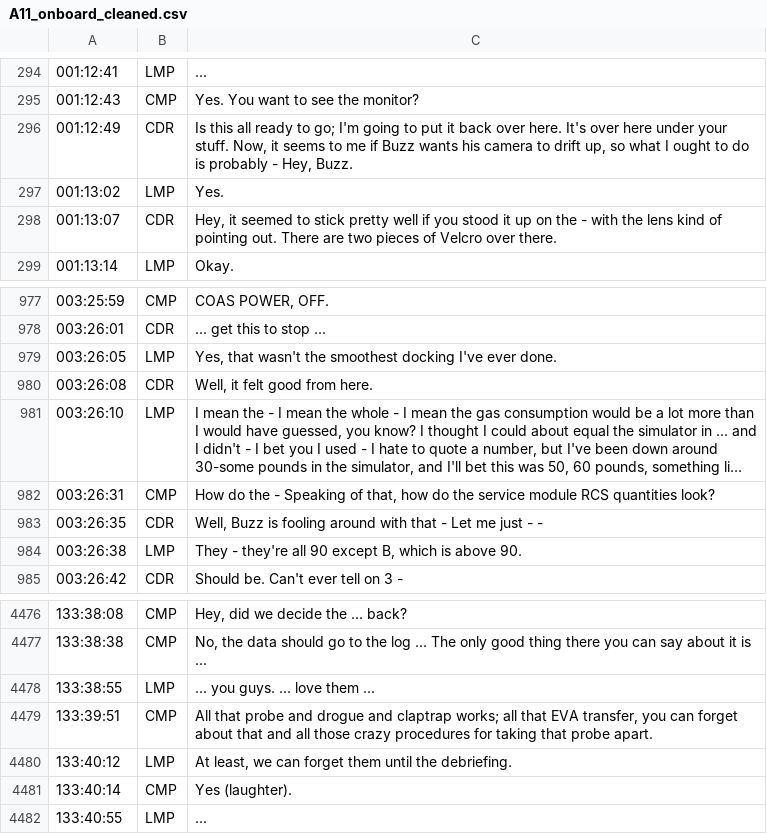
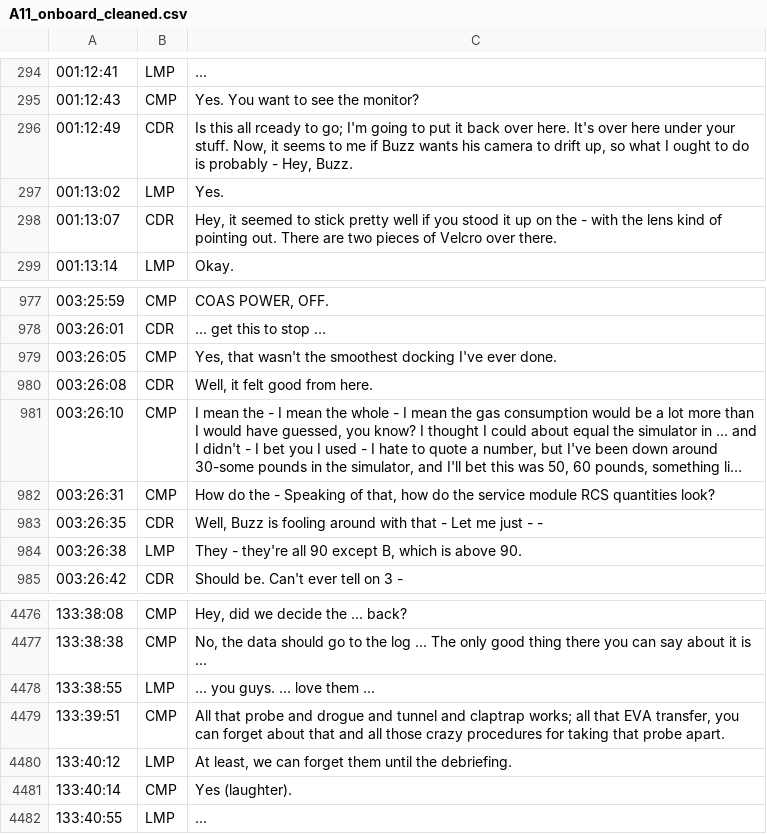
Before and after one commit to bfeist/Apollo_11, a CSV file: MISSION_DATA/A11_onboard_cleaned.csv, drawn as a sheet; only a part is shown, gaps mark what is left out; long unchanged cells end in …; the diff names each change by its address in the sheet, - before the commit and + after, or states it on an @@ line.

Commit message:
Finished Premiere A2G initial placement. Began adding onboard audio up to 11-03320

```diff
--- a/MISSION_DATA/A11_onboard_cleaned.csv
+++ b/MISSION_DATA/A11_onboard_cleaned.csv
-C296: …this all ready to go;…
+C296: …this all rceady to go;…
-B979: LMP
+B979: CMP
-B981: LMP
+B981: CMP
-C4479: …drogue and claptrap works;…
+C4479: …drogue and tunnel and claptrap works;…
```
Also changed, not shown: 1 other file.
